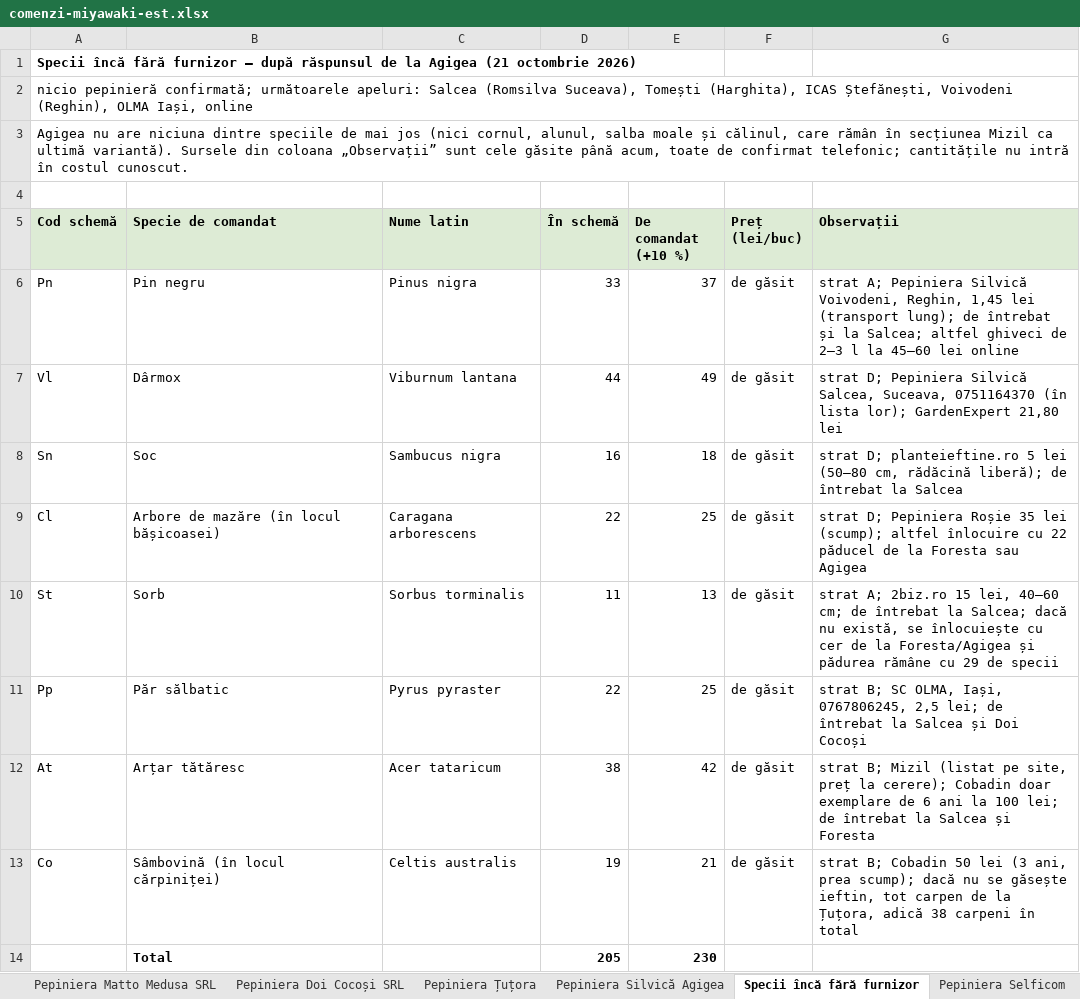
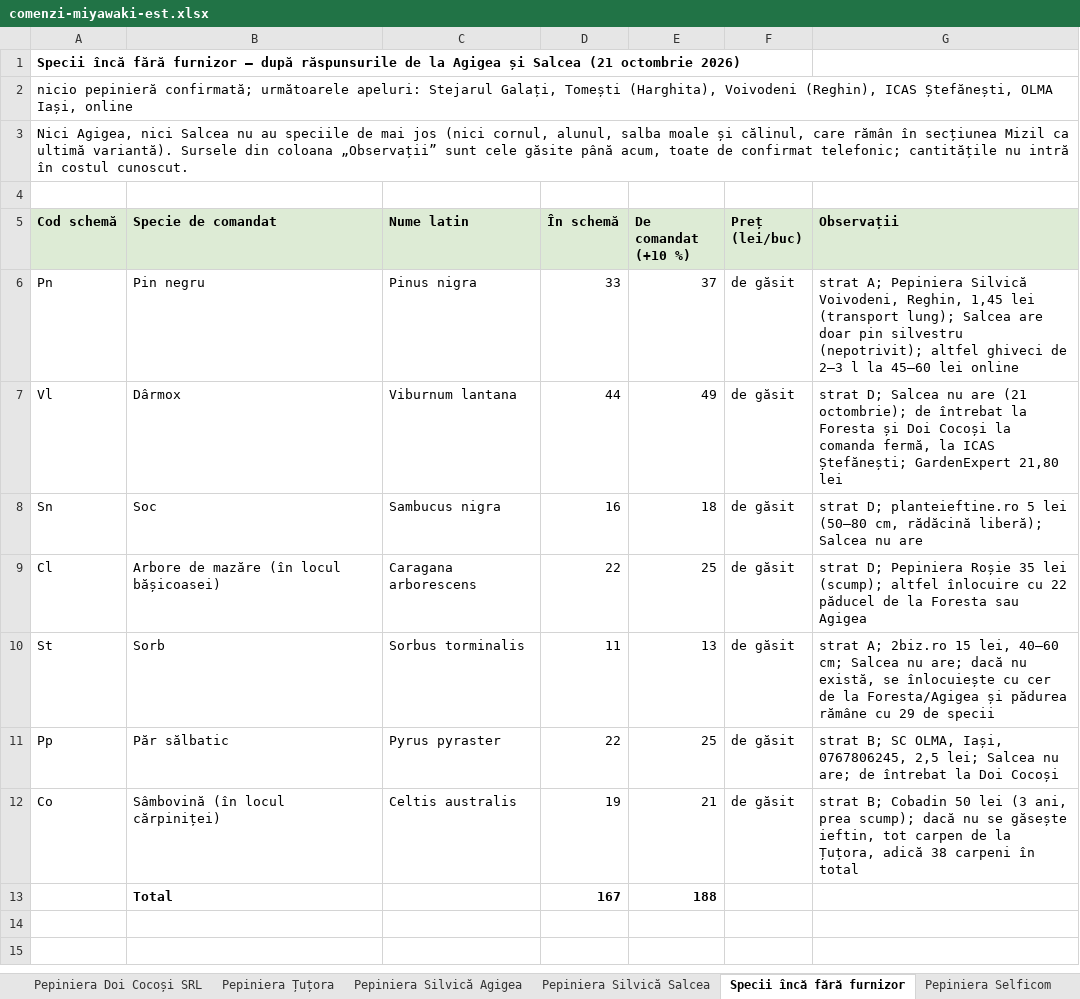
Before and after one commit to schmicky/crucea, an Excel workbook: resurse/oferte/comenzi-miyawaki-est.xlsx, sheet Specii încă fără furnizor, drawn as a sheet; values as stored, in another font and other column widths than the file's, no borders; removed rows and columns are numbered as before the commit, all else as after; the diff names each change by its address in the sheet, - before the commit and + after, or states it on an @@ line.

```diff
--- a/resurse/oferte/comenzi-miyawaki-est.xlsx (sheet Specii încă fără furnizor)
+++ b/resurse/oferte/comenzi-miyawaki-est.xlsx (sheet Specii încă fără furnizor)
+sheet tab: Pepiniera Silvică Salcea
-A1 (Cod schemă): …— după răspunsul de la Agigea (21 octombrie…
+A1 (Cod schemă): …— după răspunsurile de la Agigea și Salcea (21 octombrie…
-A2 (Cod schemă): …următoarele apeluri: Salcea (Romsilva Suceava), Tomești (Harghita), ICAS Ștefănești, Voivodeni (Reghin), OLMA Iași,…
+A2 (Cod schemă): …următoarele apeluri: Stejarul Galați, Tomești (Harghita), Voivodeni (Reghin), ICAS Ștefănești, OLMA Iași,…
-A3 (Cod schemă): Agigea nu are niciuna dintre speciile de…
+A3 (Cod schemă): Nici Agigea, nici Salcea nu au speciile de…
-G6 (Observații): …(transport lung); de întrebat și la Salcea; altfel ghiveci…
+G6 (Observații): …(transport lung); Salcea are doar pin silvestru (nepotrivit); altfel ghiveci…
-G7 (Observații): strat D; Pepiniera Silvică Salcea, Suceava, 0751164370 (în lista lor); GardenExpert 21,80…
+G7 (Observații): strat D; Salcea nu are (21 octombrie); de întrebat la Foresta și Doi Cocoși la comanda fermă, la ICAS Ștefănești; GardenExpert 21,80…
-G8 (Observații): …rădăcină liberă); de întrebat la Salcea
+G8 (Observații): …rădăcină liberă); Salcea nu are
-G10 (Observații): …40–60 cm; de întrebat la Salcea; dacă nu…
+G10 (Observații): …40–60 cm; Salcea nu are; dacă nu…
-G11 (Observații): …2,5 lei; de întrebat la Salcea și Doi Cocoși
+G11 (Observații): …2,5 lei; Salcea nu are; de întrebat la Doi Cocoși
-row 12: At | Arțar tătăresc | Acer tataricum | 38 | 42 | de găsit | strat B; Mizil (listat pe site, preț la cerere); Cobadin doar exemplare de 6 ani la 100 lei; de întrebat la Salcea și Foresta
-row 14:  | Total |  | 205 | 230
+row 13:  | Total |  | 167 | 188
```
Also changed, not shown: sheet Sinteză, 3 other files.
